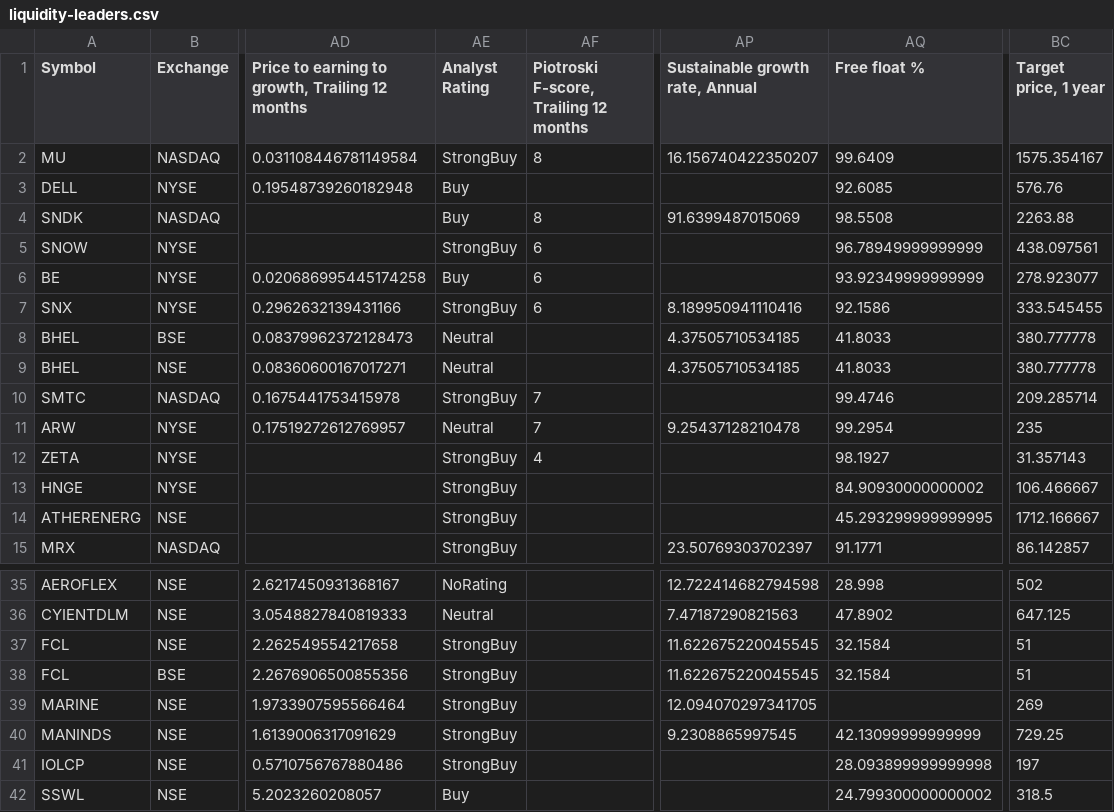
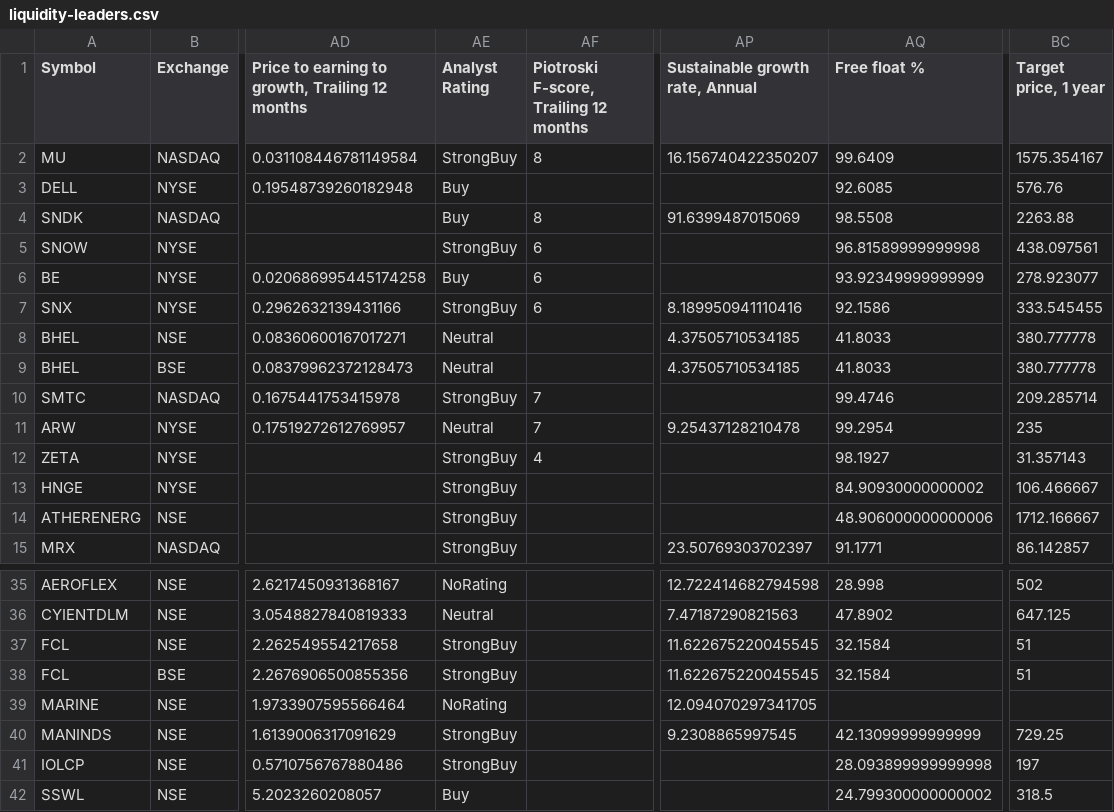
Before and after one commit to radhevrishi/market-cockpit, a CSV file: frontend/public/data/tradingview/liquidity-leaders.csv, drawn as a sheet; only a part is shown, gaps mark what is left out; the diff names each change by its address in the sheet, - before the commit and + after, or states it on an @@ line.

```diff
--- a/frontend/public/data/tradingview/liquidity-leaders.csv
+++ b/frontend/public/data/tradingview/liquidity-leaders.csv
-AQ5 (Free float %): 96.78949999999999
+AQ5 (Free float %): 96.81589999999998
@@ row 9 moved to row 8: BHEL @@
-AQ14 (Free float %): 45.293299999999995
+AQ14 (Free float %): 48.906000000000006
-AE39 (Analyst Rating): StrongBuy
+AE39 (Analyst Rating): NoRating
-BC39 (Target price, 1 year): 269
+BC39 (Target price, 1 year): (empty)
```
Also changed, not shown: frontend/public/data/tradingview/future-super-scalers-nbis.csv, frontend/public/data/tradingview/minervini-stocks.csv, 43 other files.
